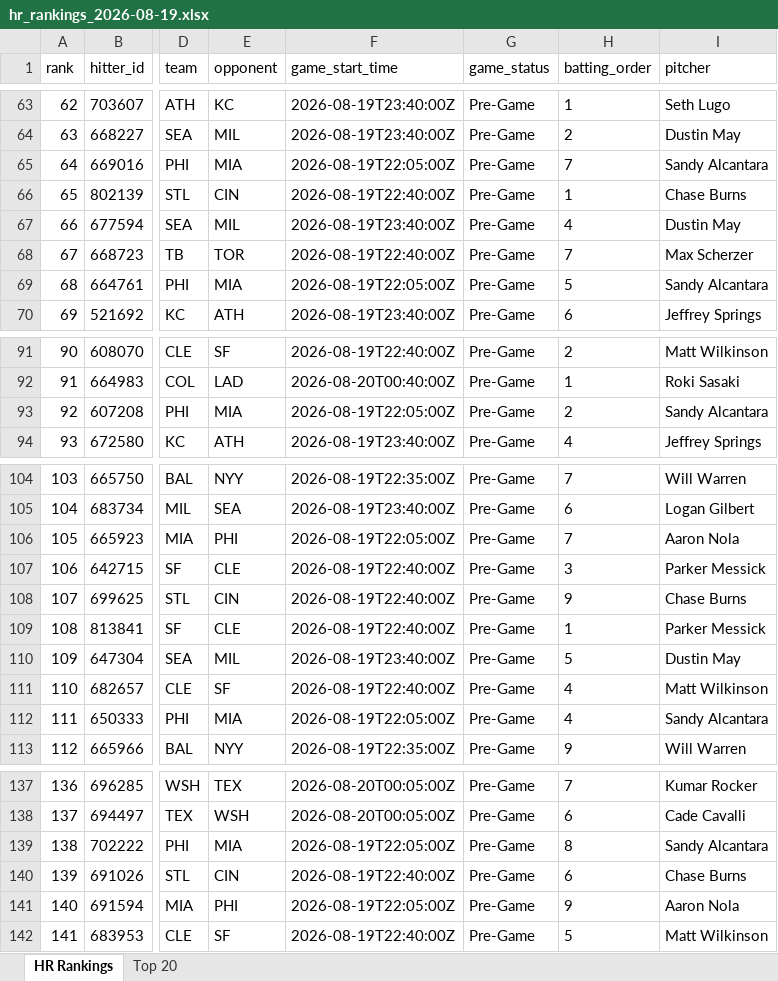
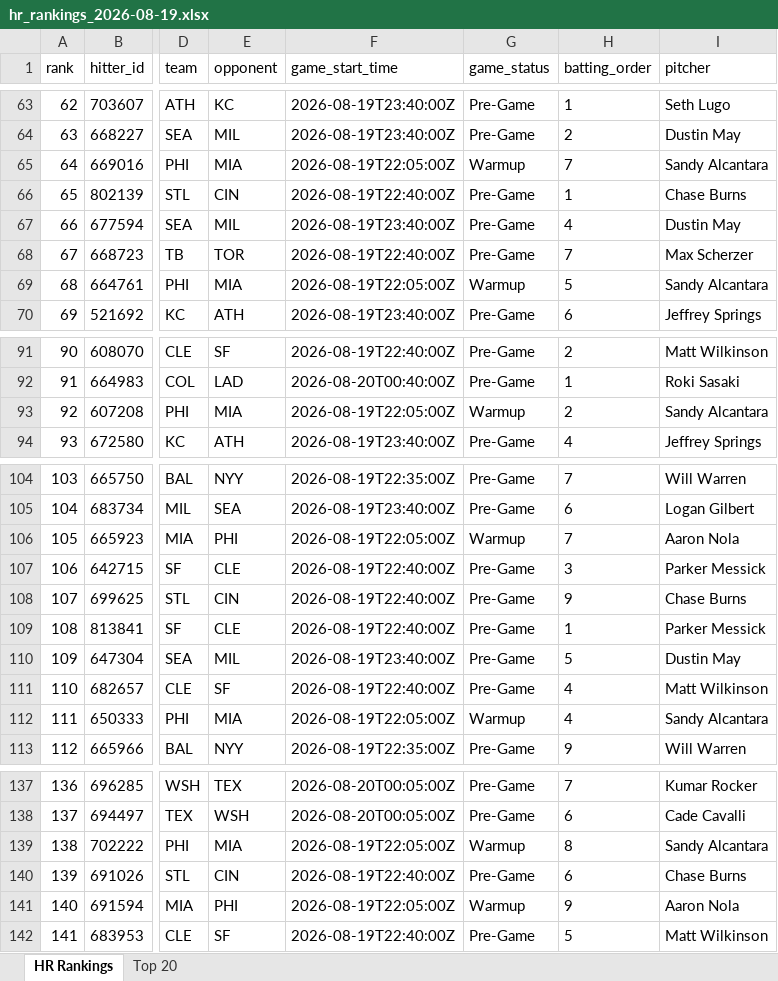
Before and after one commit to etbell28/barreliq, an Excel workbook: outputs/daily/hr_rankings_2026-08-19.xlsx, sheet HR Rankings, drawn as a sheet; only a part is shown, gaps mark what is left out; values as stored, in another font and other column widths than the file's, no borders; the diff covers the shown part only; the diff names each change by its address in the sheet, - before the commit and + after, or states it on an @@ line.

```diff
--- a/outputs/daily/hr_rankings_2026-08-19.xlsx (sheet HR Rankings)
+++ b/outputs/daily/hr_rankings_2026-08-19.xlsx (sheet HR Rankings)
-G65 (game_status): Pre-Game
+G65 (game_status): Warmup
-G69 (game_status): Pre-Game
+G69 (game_status): Warmup
-G93 (game_status): Pre-Game
+G93 (game_status): Warmup
-G106 (game_status): Pre-Game
+G106 (game_status): Warmup
-G112 (game_status): Pre-Game
+G112 (game_status): Warmup
-G139 (game_status): Pre-Game
+G139 (game_status): Warmup
-G141 (game_status): Pre-Game
+G141 (game_status): Warmup
```
Also changed, not shown: 43 edited cells elsewhere in this sheet, sheet Top 20, outputs/daily/hr_rankings_2026-08-19_remaining.xlsx, outputs/hr_rankings.xlsx, 11 other files.
